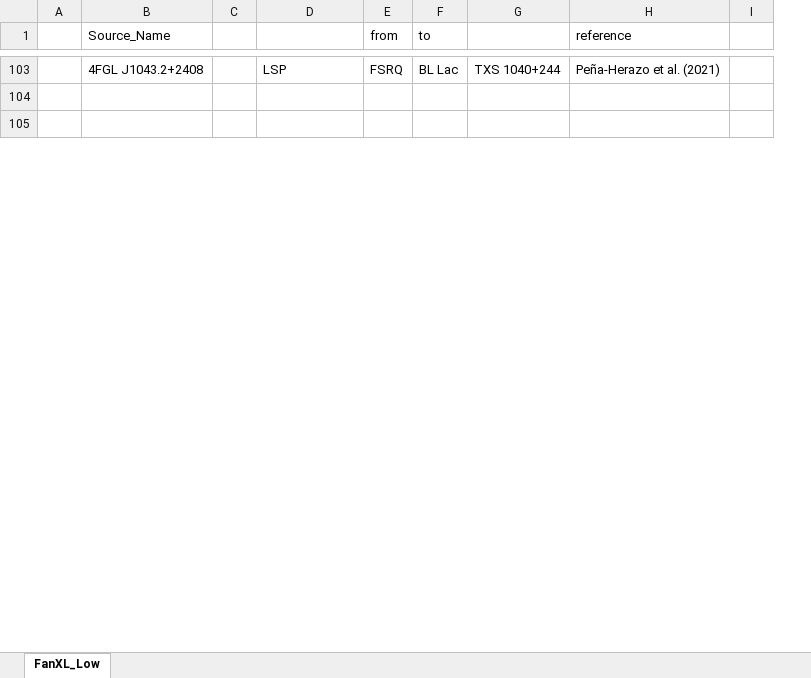
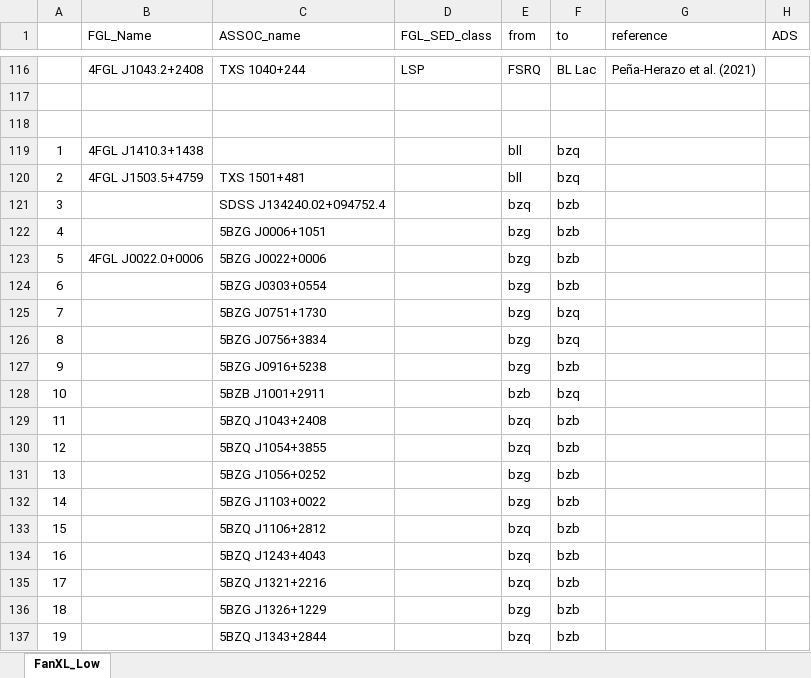
Before and after one commit to ksj7924/CLBCat, an Excel workbook: CLB_Catalog.xlsx, sheet FanXL_Low, drawn as a sheet; only a part is shown, gaps mark what is left out; values as stored, in another font and other column widths than the file's, no borders; removed rows and columns are numbered as before the commit, all else as after; the diff covers the shown part only; the diff names each change by its address in the sheet, - before the commit and + after, or states it on an @@ line.

Commit message:
Add files via upload

```diff
--- a/CLB_Catalog.xlsx (sheet FanXL_Low)
+++ b/CLB_Catalog.xlsx (sheet FanXL_Low)
-column A, empty
+column A, empty
-column C, empty
+column C (ASSOC_name), row 116: TXS 1040+244
-column G, row 103: TXS 1040+244
-column I, empty
+column H (ADS), empty
-B1: Source_Name
+B1: FGL_Name
-D1: (empty)
+D1: FGL_SED_class
+row 119: 1 | 4FGL J1410.3+1438 |  |  | bll | bzq
+row 120: 2 | 4FGL J1503.5+4759 | TXS 1501+481 |  | bll | bzq
+row 121: 3 |  | SDSS J134240.02+094752.4 |  | bzq | bzb
+row 122: 4 |  | 5BZG J0006+1051 |  | bzg | bzb
+row 123: 5 | 4FGL J0022.0+0006 | 5BZG J0022+0006 |  | bzg | bzb
+row 124: 6 |  | 5BZG J0303+0554 |  | bzg | bzb
+row 125: 7 |  | 5BZG J0751+1730 |  | bzg | bzq
+row 126: 8 |  | 5BZG J0756+3834 |  | bzg | bzq
+row 127: 9 |  | 5BZG J0916+5238 |  | bzg | bzb
+row 128: 10 |  | 5BZB J1001+2911 |  | bzb | bzq
+row 129: 11 |  | 5BZQ J1043+2408 |  | bzq | bzb
+row 130: 12 |  | 5BZQ J1054+3855 |  | bzq | bzb
+row 131: 13 |  | 5BZG J1056+0252 |  | bzg | bzb
+row 132: 14 |  | 5BZG J1103+0022 |  | bzg | bzb
+row 133: 15 |  | 5BZQ J1106+2812 |  | bzq | bzb
+row 134: 16 |  | 5BZQ J1243+4043 |  | bzq | bzb
+row 135: 17 |  | 5BZQ J1321+2216 |  | bzq | bzb
+row 136: 18 |  | 5BZG J1326+1229 |  | bzg | bzb
+row 137: 19 |  | 5BZQ J1343+2844 |  | bzq | bzb
```
Also changed, not shown: 31 added rows, 15 removed rows, 2 moved rows, 10 edited cells and cell formats elsewhere in this sheet.
